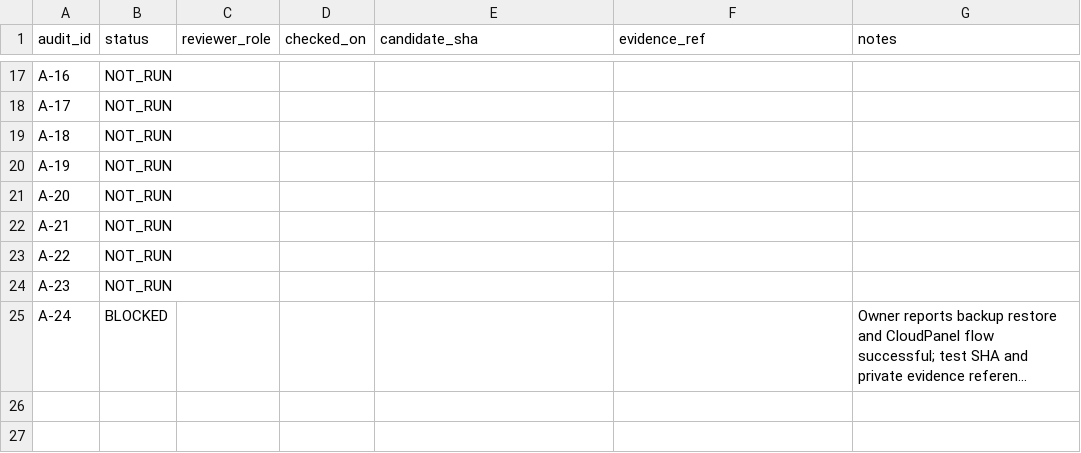
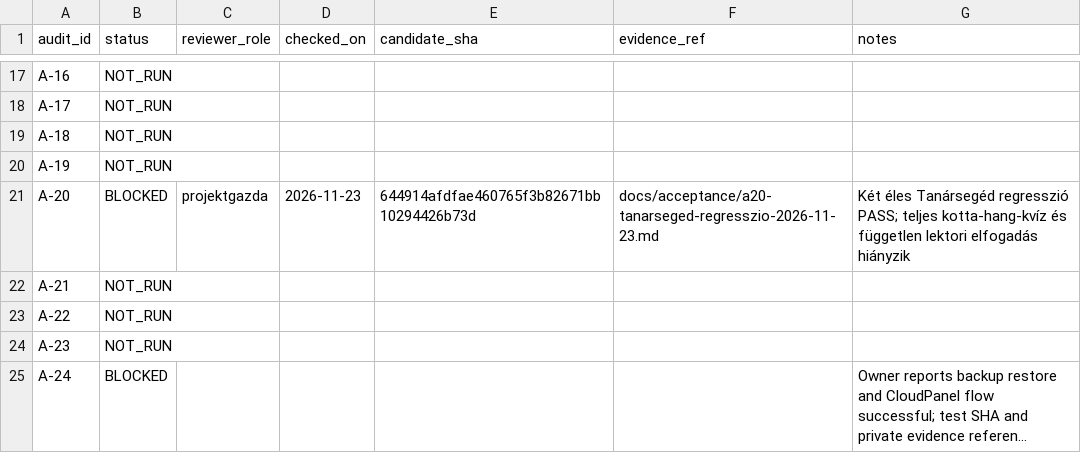
Before and after one commit to GigSystem-Kft/Kodaly-weblap, a CSV file: docs/acceptance/acceptance-1.0.csv, drawn as a sheet; only a part is shown, gaps mark what is left out; long unchanged cells end in ….

Commit message:
docs(acceptance): evidence-link A-20 partial live approval without opening release gate

```diff
--- a/docs/acceptance/acceptance-1.0.csv
+++ b/docs/acceptance/acceptance-1.0.csv
@@ -20,3 +20,3 @@ A-18,NOT_RUN,,,,,
 A-19,NOT_RUN,,,,,
-A-20,NOT_RUN,,,,,
+A-20,BLOCKED,projektgazda,2026-11-23,644914afdfae460765f3b82671bb10294426b73d,docs/acceptance/a20-tanarseged-regresszio-2026-11-23.md,Két éles Tanársegéd regresszió PASS; teljes kotta-hang-kvíz és független lektori elfogadás hiányzik
 A-21,NOT_RUN,,,,,
```
